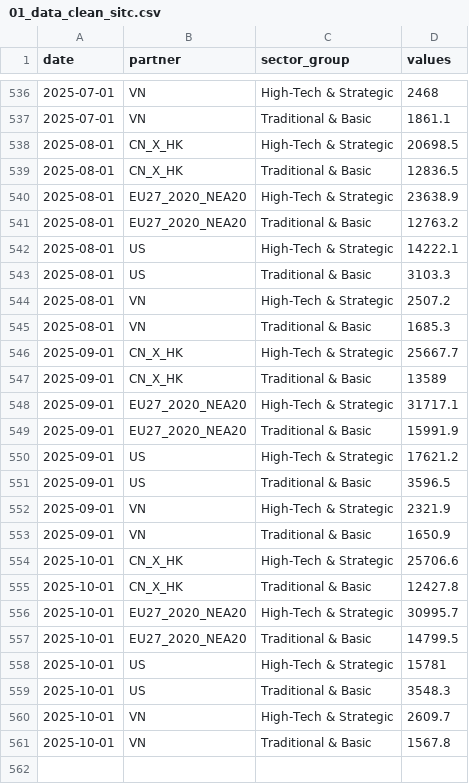
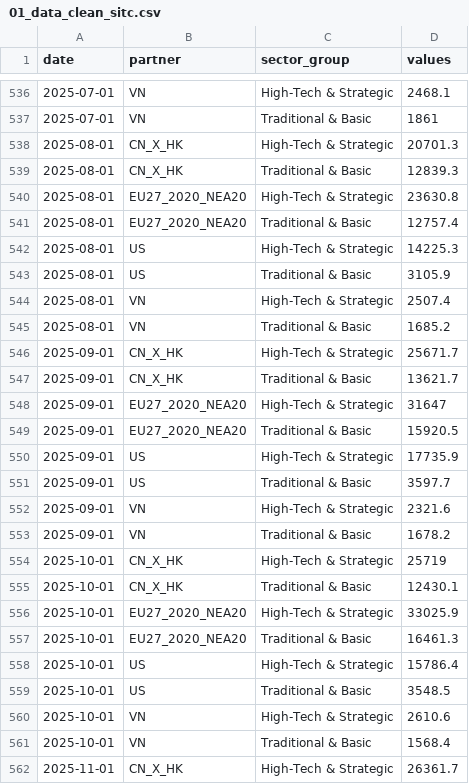
Before and after one commit to Custod3s/Trade-Monitor-Visualizing-Selective-De-Risking, a CSV file: 10_Data/11_Processed/01_data_clean_sitc.csv, drawn as a sheet; only a part is shown, gaps mark what is left out; the diff covers the shown part only.

```diff
--- a/10_Data/11_Processed/01_data_clean_sitc.csv
+++ b/10_Data/11_Processed/01_data_clean_sitc.csv
@@ -536,26 +536,27 @@
-2025-07-01,"VN","High-Tech & Strategic",2468
-2025-07-01,"VN","Traditional & Basic",1861.1
-2025-08-01,"CN_X_HK","High-Tech & Strategic",20698.5
-2025-08-01,"CN_X_HK","Traditional & Basic",12836.5
-2025-08-01,"EU27_2020_NEA20","High-Tech & Strategic",23638.9
-2025-08-01,"EU27_2020_NEA20","Traditional & Basic",12763.2
-2025-08-01,"US","High-Tech & Strategic",14222.1
-2025-08-01,"US","Traditional & Basic",3103.3
-2025-08-01,"VN","High-Tech & Strategic",2507.2
-2025-08-01,"VN","Traditional & Basic",1685.3
-2025-09-01,"CN_X_HK","High-Tech & Strategic",25667.7
-2025-09-01,"CN_X_HK","Traditional & Basic",13589
-2025-09-01,"EU27_2020_NEA20","High-Tech & Strategic",31717.1
-2025-09-01,"EU27_2020_NEA20","Traditional & Basic",15991.9
-2025-09-01,"US","High-Tech & Strategic",17621.2
-2025-09-01,"US","Traditional & Basic",3596.5
-2025-09-01,"VN","High-Tech & Strategic",2321.9
-2025-09-01,"VN","Traditional & Basic",1650.9
-2025-10-01,"CN_X_HK","High-Tech & Strategic",25706.6
-2025-10-01,"CN_X_HK","Traditional & Basic",12427.8
-2025-10-01,"EU27_2020_NEA20","High-Tech & Strategic",30995.7
-2025-10-01,"EU27_2020_NEA20","Traditional & Basic",14799.5
-2025-10-01,"US","High-Tech & Strategic",15781
-2025-10-01,"US","Traditional & Basic",3548.3
-2025-10-01,"VN","High-Tech & Strategic",2609.7
-2025-10-01,"VN","Traditional & Basic",1567.8
+2025-07-01,"VN","High-Tech & Strategic",2468.1
+2025-07-01,"VN","Traditional & Basic",1861
+2025-08-01,"CN_X_HK","High-Tech & Strategic",20701.3
+2025-08-01,"CN_X_HK","Traditional & Basic",12839.3
+2025-08-01,"EU27_2020_NEA20","High-Tech & Strategic",23630.8
+2025-08-01,"EU27_2020_NEA20","Traditional & Basic",12757.4
+2025-08-01,"US","High-Tech & Strategic",14225.3
+2025-08-01,"US","Traditional & Basic",3105.9
+2025-08-01,"VN","High-Tech & Strategic",2507.4
+2025-08-01,"VN","Traditional & Basic",1685.2
+2025-09-01,"CN_X_HK","High-Tech & Strategic",25671.7
+2025-09-01,"CN_X_HK","Traditional & Basic",13621.7
+2025-09-01,"EU27_2020_NEA20","High-Tech & Strategic",31647
+2025-09-01,"EU27_2020_NEA20","Traditional & Basic",15920.5
+2025-09-01,"US","High-Tech & Strategic",17735.9
+2025-09-01,"US","Traditional & Basic",3597.7
+2025-09-01,"VN","High-Tech & Strategic",2321.6
+2025-09-01,"VN","Traditional & Basic",1678.2
+2025-10-01,"CN_X_HK","High-Tech & Strategic",25719
+2025-10-01,"CN_X_HK","Traditional & Basic",12430.1
+2025-10-01,"EU27_2020_NEA20","High-Tech & Strategic",33025.9
+2025-10-01,"EU27_2020_NEA20","Traditional & Basic",16461.3
+2025-10-01,"US","High-Tech & Strategic",15786.4
+2025-10-01,"US","Traditional & Basic",3548.5
+2025-10-01,"VN","High-Tech & Strategic",2610.6
+2025-10-01,"VN","Traditional & Basic",1568.4
+2025-11-01,"CN_X_HK","High-Tech & Strategic",26361.7
```
Also changed, not shown: 7 added rows and 55 edited cells elsewhere in this file, 15 other files.
